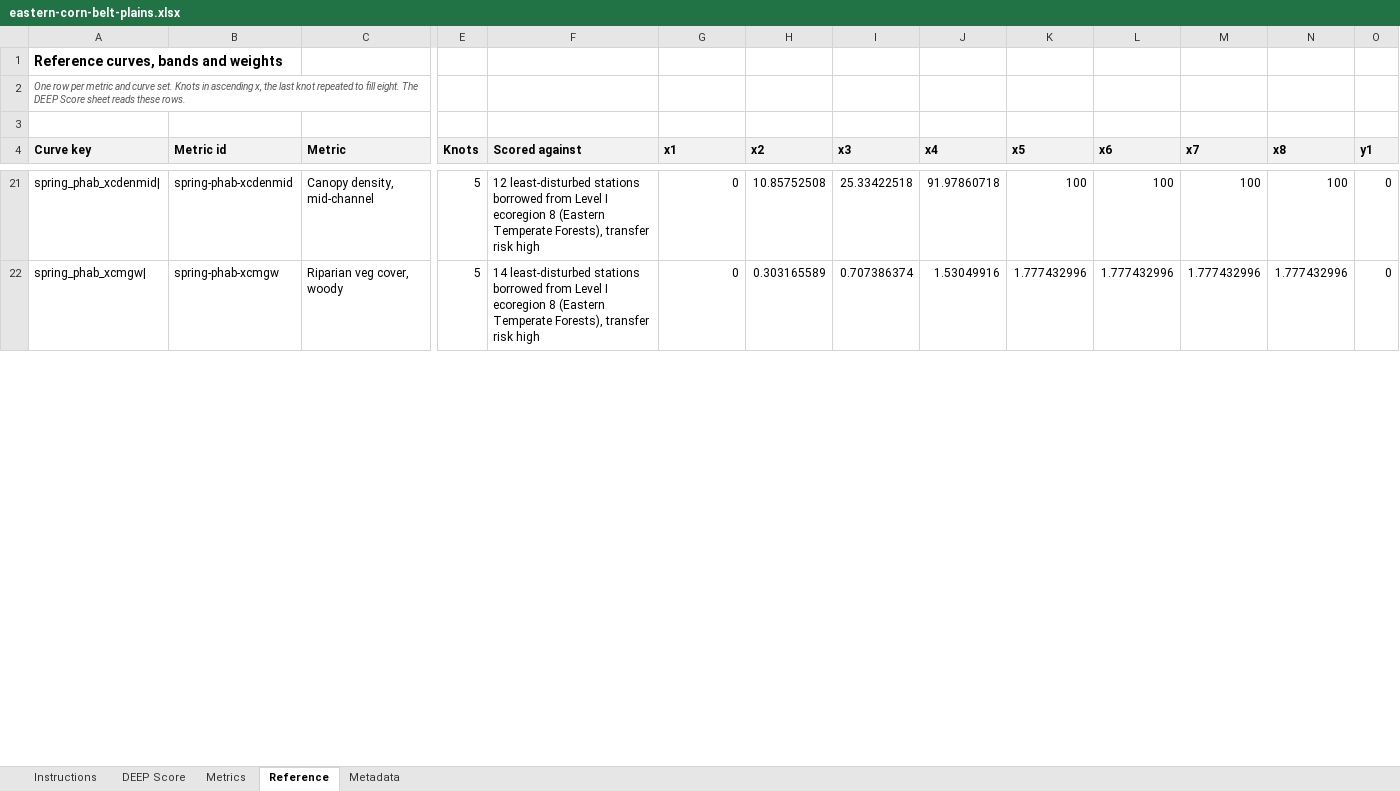
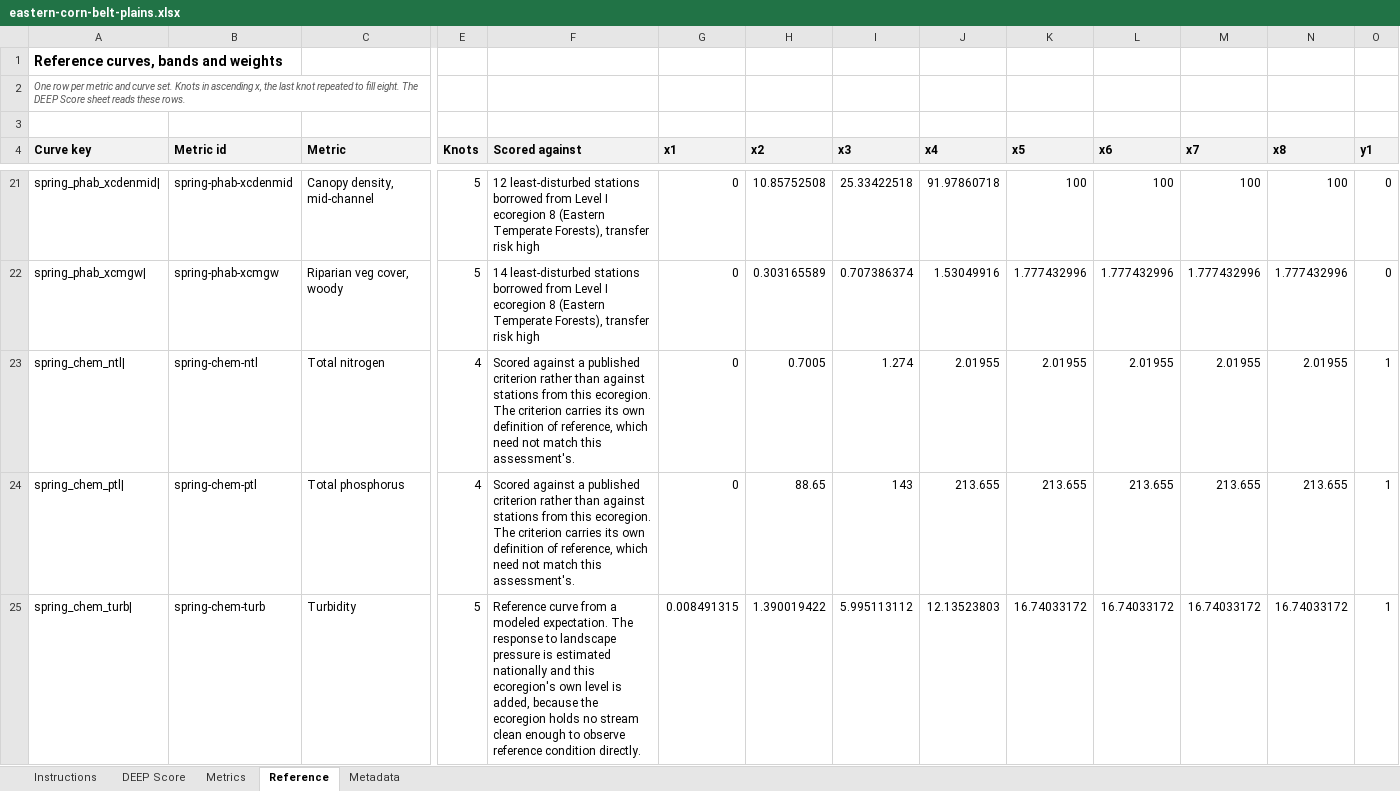
Before and after one commit to USACE-WRISES/staf, an Excel workbook: apps/deep/www/calculators/eastern-corn-belt-plains.xlsx, sheet Reference, drawn as a sheet; only a part is shown, gaps mark what is left out; values as stored, in another font and other column widths than the file's, no borders; rows hold the shown columns only; the diff covers the shown part only; the diff names each change by its address in the sheet, - before the commit and + after, or states it on an @@ line.

Commit message:
library: publish NEH v8, Interior Plateau v5 and ECBP v7 under methodology 0.13
Northeastern Highlands covers 20 of 20 functions with 30 metrics, the
Interior Plateau 20 of 20 with 30, and the Eastern Corn Belt Plains 19 of 20
with 25, Population support carrying a signed coverage exception. The ECBP
curves above the ecoregion hierarchy are labelled Modeled reference (Shannon
diversity, turbidity) and Published benchmark (total phosphorus, total
nitrogen). DEEP's registry, bundles and calculators are re-baked.

```diff
--- a/apps/deep/www/calculators/eastern-corn-belt-plains.xlsx (sheet Reference)
+++ b/apps/deep/www/calculators/eastern-corn-belt-plains.xlsx (sheet Reference)
+row 23: spring_chem_ntl| | spring-chem-ntl | Total nitrogen | 4 | Scored against a published criterion rather than against stations from this ecoregion. The criterion carries its own definition of reference, which need not match this assessment's. | 0 | 0.7005 | 1.274 | 2.01955 | 2.01955 | 2.01955 | 2.01955 | 2.01955 | 1
+row 24: spring_chem_ptl| | spring-chem-ptl | Total phosphorus | 4 | Scored against a published criterion rather than against stations from this ecoregion. The criterion carries its own definition of reference, which need not match this assessment's. | 0 | 88.65 | 143 | 213.655 | 213.655 | 213.655 | 213.655 | 213.655 | 1
+row 25: spring_chem_turb| | spring-chem-turb | Turbidity | 5 | Reference curve from a modeled expectation. The response to landscape pressure is estimated nationally and this ecoregion's own level is added, because the ecoregion holds no stream clean enough to observe reference condition directly. | 0.008491315 | 1.390019422 | 5.995113112 | 12.13523803 | 16.74033172 | 16.74033172 | 16.74033172 | 16.74033172 | 1
```
Also changed, not shown: 1 added row, 1 moved row and 1 edited cell elsewhere in this sheet, sheet Metrics, sheet DEEP Score, sheet Metadata, sheet Instructions, charts or pictures, apps/deep/www/calculators/interior-plateau.xlsx, apps/deep/www/calculators/northeastern-highlands.xlsx, 36 other files.
